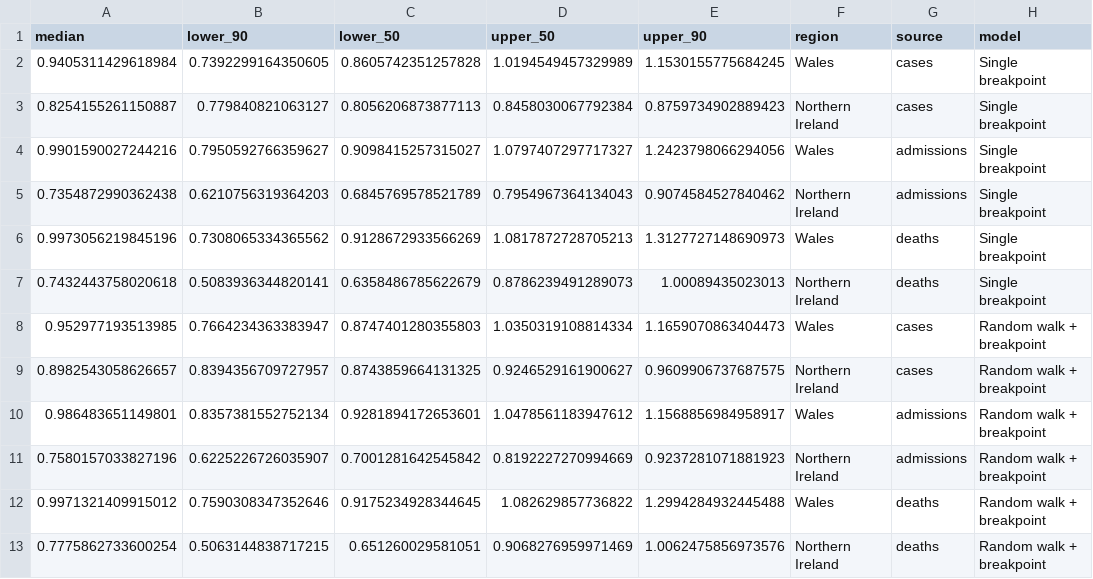
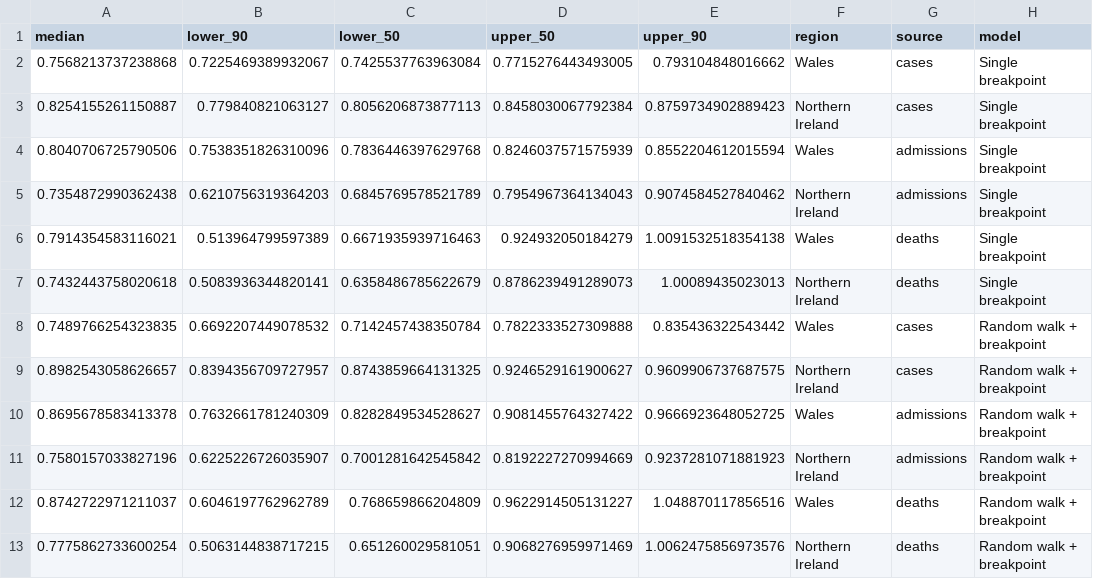
Before and after one commit to epiforecasts/rt-breakpoints, a CSV file: 2020-11-17/breakpoint-effects.csv, drawn as a sheet; removed rows and columns are numbered as before the commit, all else as after; the diff names each change by its address in the sheet, - before the commit and + after, or states it on an @@ line.

Commit message:
breakpoint effects use correct stratification

```diff
--- a/2020-11-17/breakpoint-effects.csv
+++ b/2020-11-17/breakpoint-effects.csv
-row 2: 0.9405311429618984 | 0.7392299164350605 | 0.8605742351257828 | 1.0194549457329989 | 1.1530155775684245 | Wales | cases | Single breakpoint
+row 2: 0.7568213737238868 | 0.7225469389932067 | 0.7425537763963084 | 0.7715276443493005 | 0.793104848016662 | Wales | cases | Single breakpoint
-row 4: 0.9901590027244216 | 0.7950592766359627 | 0.9098415257315027 | 1.0797407297717327 | 1.2423798066294056 | Wales | admissions | Single breakpoint
+row 4: 0.8040706725790506 | 0.7538351826310096 | 0.7836446397629768 | 0.8246037571575939 | 0.8552204612015594 | Wales | admissions | Single breakpoint
-row 6: 0.9973056219845196 | 0.7308065334365562 | 0.9128672933566269 | 1.0817872728705213 | 1.3127727148690973 | Wales | deaths | Single breakpoint
+row 6: 0.7914354583116021 | 0.513964799597389 | 0.6671935939716463 | 0.924932050184279 | 1.0091532518354138 | Wales | deaths | Single breakpoint
-row 8: 0.952977193513985 | 0.7664234363383947 | 0.8747401280355803 | 1.0350319108814334 | 1.1659070863404473 | Wales | cases | Random walk + breakpoint
+row 8: 0.7489766254323835 | 0.6692207449078532 | 0.7142457438350784 | 0.7822333527309888 | 0.835436322543442 | Wales | cases | Random walk + breakpoint
-row 10: 0.986483651149801 | 0.8357381552752134 | 0.9281894172653601 | 1.0478561183947612 | 1.1568856984958917 | Wales | admissions | Random walk + breakpoint
+row 10: 0.8695678583413378 | 0.7632661781240309 | 0.8282849534528627 | 0.9081455764327422 | 0.9666923648052725 | Wales | admissions | Random walk + breakpoint
-row 12: 0.9971321409915012 | 0.7590308347352646 | 0.9175234928344645 | 1.082629857736822 | 1.2994284932445488 | Wales | deaths | Random walk + breakpoint
+row 12: 0.8742722971211037 | 0.6046197762962789 | 0.768659866204809 | 0.9622914505131227 | 1.048870117856516 | Wales | deaths | Random walk + breakpoint
```
Also changed, not shown: 5 other files.
